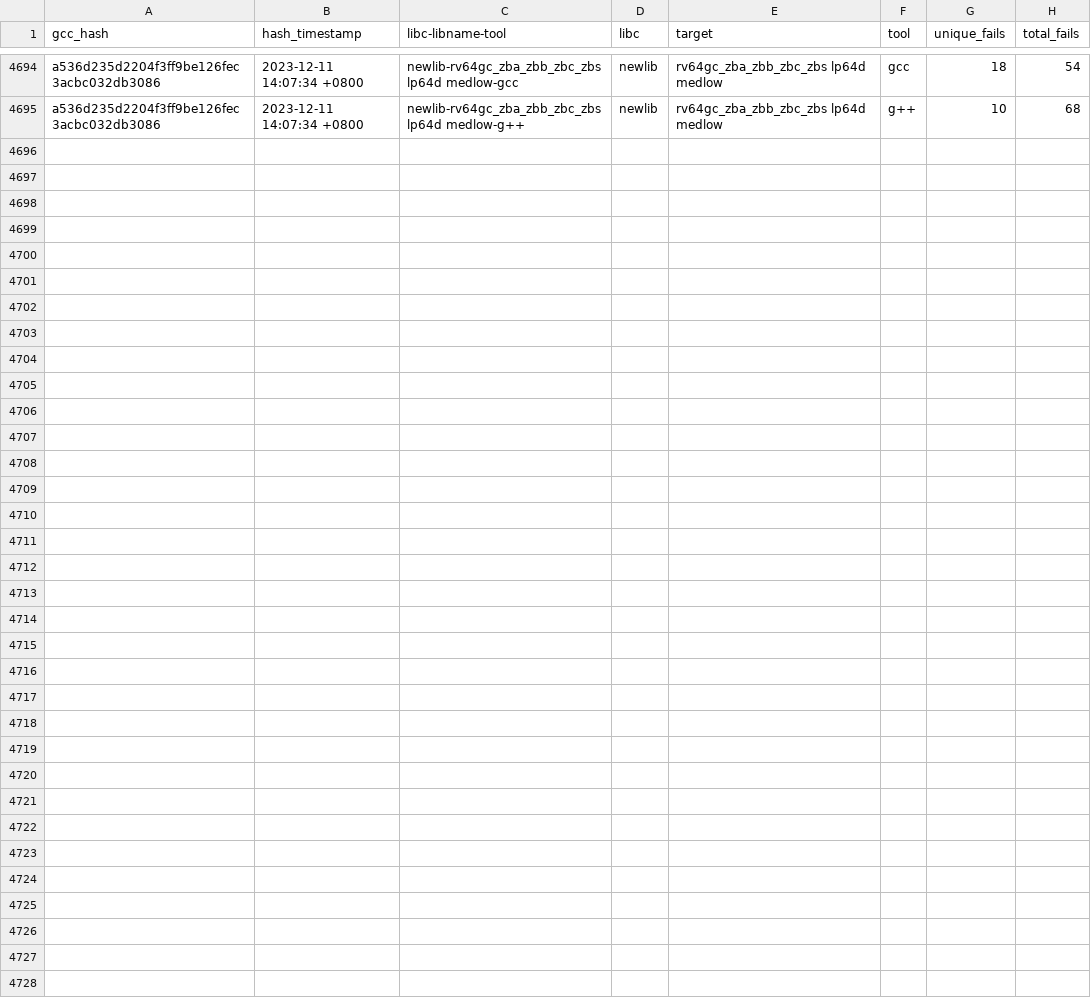
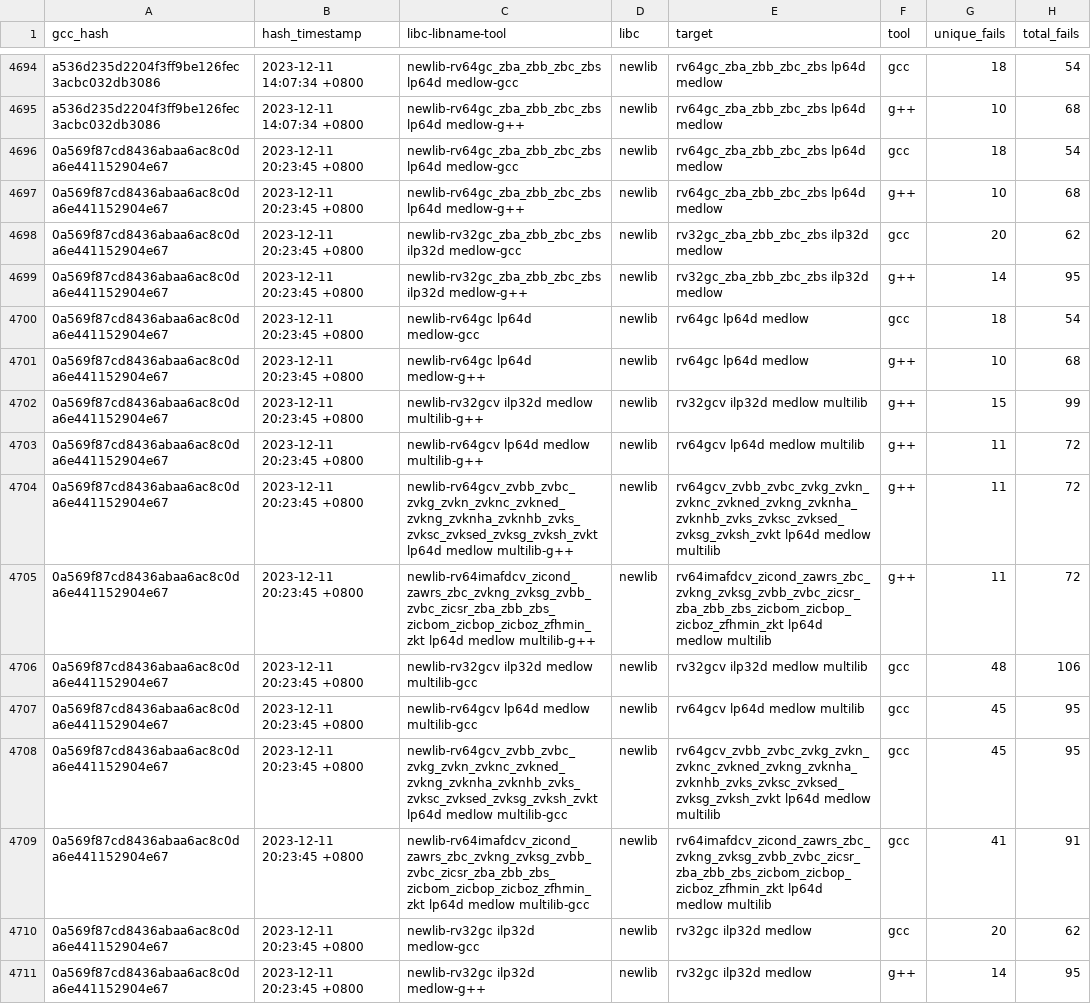
Before and after one commit to patrick-rivos/gcc-postcommit-ci, a CSV file: dashboard/newlib.csv, drawn as a sheet; only a part is shown, gaps mark what is left out; the diff names each change by its address in the sheet, - before the commit and + after, or states it on an @@ line.

Commit message:
CI: Update dashboard with latest runs

```diff
--- a/dashboard/newlib.csv
+++ b/dashboard/newlib.csv
+row 4696: 0a569f87cd8436abaa6ac8c0da6e441152904e67 | 2023-12-11 20:23:45 +0800 | newlib-rv64gc_zba_zbb_zbc_zbs lp64d medlow-gcc | newlib | rv64gc_zba_zbb_zbc_zbs lp64d medlow | gcc | 18 | 54
+row 4697: 0a569f87cd8436abaa6ac8c0da6e441152904e67 | 2023-12-11 20:23:45 +0800 | newlib-rv64gc_zba_zbb_zbc_zbs lp64d medlow-g++ | newlib | rv64gc_zba_zbb_zbc_zbs lp64d medlow | g++ | 10 | 68
+row 4698: 0a569f87cd8436abaa6ac8c0da6e441152904e67 | 2023-12-11 20:23:45 +0800 | newlib-rv32gc_zba_zbb_zbc_zbs ilp32d medlow-gcc | newlib | rv32gc_zba_zbb_zbc_zbs ilp32d medlow | gcc | 20 | 62
+row 4699: 0a569f87cd8436abaa6ac8c0da6e441152904e67 | 2023-12-11 20:23:45 +0800 | newlib-rv32gc_zba_zbb_zbc_zbs ilp32d medlow-g++ | newlib | rv32gc_zba_zbb_zbc_zbs ilp32d medlow | g++ | 14 | 95
+row 4700: 0a569f87cd8436abaa6ac8c0da6e441152904e67 | 2023-12-11 20:23:45 +0800 | newlib-rv64gc lp64d medlow-gcc | newlib | rv64gc lp64d medlow | gcc | 18 | 54
+row 4701: 0a569f87cd8436abaa6ac8c0da6e441152904e67 | 2023-12-11 20:23:45 +0800 | newlib-rv64gc lp64d medlow-g++ | newlib | rv64gc lp64d medlow | g++ | 10 | 68
+row 4702: 0a569f87cd8436abaa6ac8c0da6e441152904e67 | 2023-12-11 20:23:45 +0800 | newlib-rv32gcv ilp32d medlow multilib-g++ | newlib | rv32gcv ilp32d medlow multilib | g++ | 15 | 99
+row 4703: 0a569f87cd8436abaa6ac8c0da6e441152904e67 | 2023-12-11 20:23:45 +0800 | newlib-rv64gcv lp64d medlow multilib-g++ | newlib | rv64gcv lp64d medlow multilib | g++ | 11 | 72
+row 4704: 0a569f87cd8436abaa6ac8c0da6e441152904e67 | 2023-12-11 20:23:45 +0800 | newlib-rv64gcv_zvbb_zvbc_zvkg_zvkn_zvknc_zvkned_zvkng_zvknha_zvknhb_zvks_zvksc_zvksed_zvksg_zvksh_zvkt lp64d medlow multilib-g++ | newlib | rv64gcv_zvbb_zvbc_zvkg_zvkn_zvknc_zvkned_zvkng_zvknha_zvknhb_zvks_zvksc_zvksed_zvksg_zvksh_zvkt lp64d medlow multilib | g++ | 11 | 72
+row 4705: 0a569f87cd8436abaa6ac8c0da6e441152904e67 | 2023-12-11 20:23:45 +0800 | newlib-rv64imafdcv_zicond_zawrs_zbc_zvkng_zvksg_zvbb_zvbc_zicsr_zba_zbb_zbs_zicbom_zicbop_zicboz_zfhmin_zkt lp64d medlow multilib-g++ | newlib | rv64imafdcv_zicond_zawrs_zbc_zvkng_zvksg_zvbb_zvbc_zicsr_zba_zbb_zbs_zicbom_zicbop_zicboz_zfhmin_zkt lp64d medlow multilib | g++ | 11 | 72
+row 4706: 0a569f87cd8436abaa6ac8c0da6e441152904e67 | 2023-12-11 20:23:45 +0800 | newlib-rv32gcv ilp32d medlow multilib-gcc | newlib | rv32gcv ilp32d medlow multilib | gcc | 48 | 106
+row 4707: 0a569f87cd8436abaa6ac8c0da6e441152904e67 | 2023-12-11 20:23:45 +0800 | newlib-rv64gcv lp64d medlow multilib-gcc | newlib | rv64gcv lp64d medlow multilib | gcc | 45 | 95
+row 4708: 0a569f87cd8436abaa6ac8c0da6e441152904e67 | 2023-12-11 20:23:45 +0800 | newlib-rv64gcv_zvbb_zvbc_zvkg_zvkn_zvknc_zvkned_zvkng_zvknha_zvknhb_zvks_zvksc_zvksed_zvksg_zvksh_zvkt lp64d medlow multilib-gcc | newlib | rv64gcv_zvbb_zvbc_zvkg_zvkn_zvknc_zvkned_zvkng_zvknha_zvknhb_zvks_zvksc_zvksed_zvksg_zvksh_zvkt lp64d medlow multilib | gcc | 45 | 95
+row 4709: 0a569f87cd8436abaa6ac8c0da6e441152904e67 | 2023-12-11 20:23:45 +0800 | newlib-rv64imafdcv_zicond_zawrs_zbc_zvkng_zvksg_zvbb_zvbc_zicsr_zba_zbb_zbs_zicbom_zicbop_zicboz_zfhmin_zkt lp64d medlow multilib-gcc | newlib | rv64imafdcv_zicond_zawrs_zbc_zvkng_zvksg_zvbb_zvbc_zicsr_zba_zbb_zbs_zicbom_zicbop_zicboz_zfhmin_zkt lp64d medlow multilib | gcc | 41 | 91
+row 4710: 0a569f87cd8436abaa6ac8c0da6e441152904e67 | 2023-12-11 20:23:45 +0800 | newlib-rv32gc ilp32d medlow-gcc | newlib | rv32gc ilp32d medlow | gcc | 20 | 62
+row 4711: 0a569f87cd8436abaa6ac8c0da6e441152904e67 | 2023-12-11 20:23:45 +0800 | newlib-rv32gc ilp32d medlow-g++ | newlib | rv32gc ilp32d medlow | g++ | 14 | 95
```
Also changed, not shown: 20 other files.
